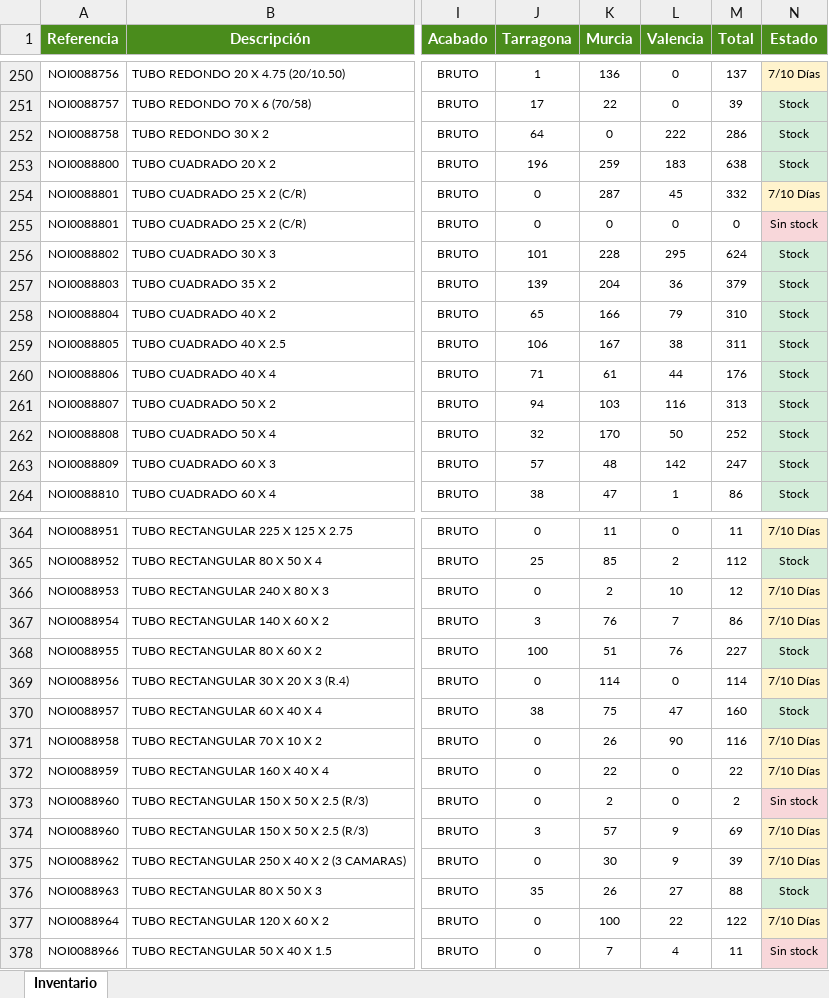
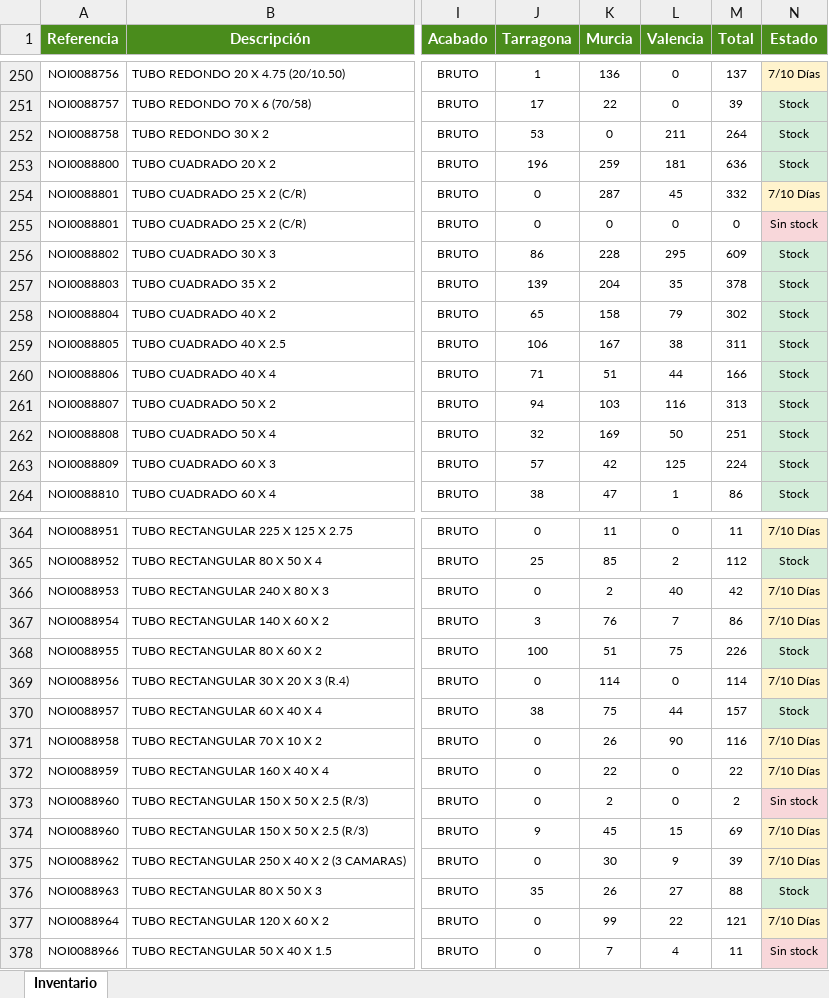
Before and after one commit to afcatalunya/normalizados, an Excel workbook: inventario_expandido.xlsx, sheet Inventario, drawn as a sheet; only a part is shown, gaps mark what is left out; values as stored, in another font and other column widths than the file's, no borders; the diff covers the shown part only; the diff names each change by its address in the sheet, - before the commit and + after, or states it on an @@ line.

Commit message:
Update inventario_expandido.xlsx — 03/07/2026

```diff
--- a/inventario_expandido.xlsx (sheet Inventario)
+++ b/inventario_expandido.xlsx (sheet Inventario)
-J252 (Tarragona): 64
+J252 (Tarragona): 53
-L252 (Valencia): 222
+L252 (Valencia): 211
-M252 (Total): 286
+M252 (Total): 264
-L253 (Valencia): 183
+L253 (Valencia): 181
-M253 (Total): 638
+M253 (Total): 636
-J256 (Tarragona): 101
+J256 (Tarragona): 86
-M256 (Total): 624
+M256 (Total): 609
-L257 (Valencia): 36
+L257 (Valencia): 35
-M257 (Total): 379
+M257 (Total): 378
-K258 (Murcia): 166
+K258 (Murcia): 158
-M258 (Total): 310
+M258 (Total): 302
-K260 (Murcia): 61
+K260 (Murcia): 51
-M260 (Total): 176
+M260 (Total): 166
-K262 (Murcia): 170
+K262 (Murcia): 169
-M262 (Total): 252
+M262 (Total): 251
-K263 (Murcia): 48
+K263 (Murcia): 42
-L263 (Valencia): 142
+L263 (Valencia): 125
-M263 (Total): 247
+M263 (Total): 224
-L366 (Valencia): 10
+L366 (Valencia): 40
-M366 (Total): 12
+M366 (Total): 42
-L368 (Valencia): 76
+L368 (Valencia): 75
-M368 (Total): 227
+M368 (Total): 226
-L370 (Valencia): 47
+L370 (Valencia): 44
-M370 (Total): 160
+M370 (Total): 157
-J374 (Tarragona): 3
+J374 (Tarragona): 9
-K374 (Murcia): 57
+K374 (Murcia): 45
-L374 (Valencia): 9
+L374 (Valencia): 15
-K377 (Murcia): 100
+K377 (Murcia): 99
-M377 (Total): 122
+M377 (Total): 121
```
Also changed, not shown: 190 edited cells and cell formats elsewhere in this sheet.
